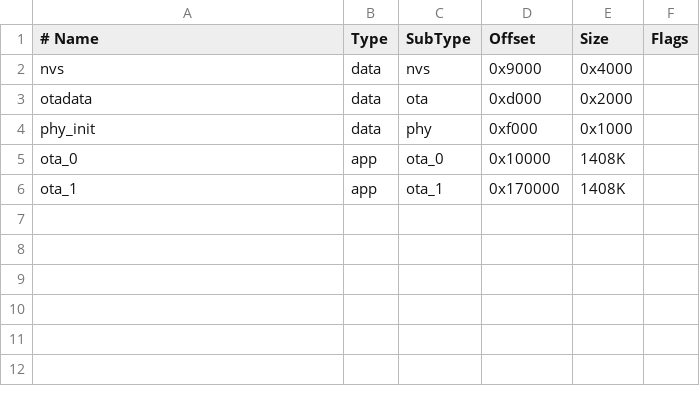
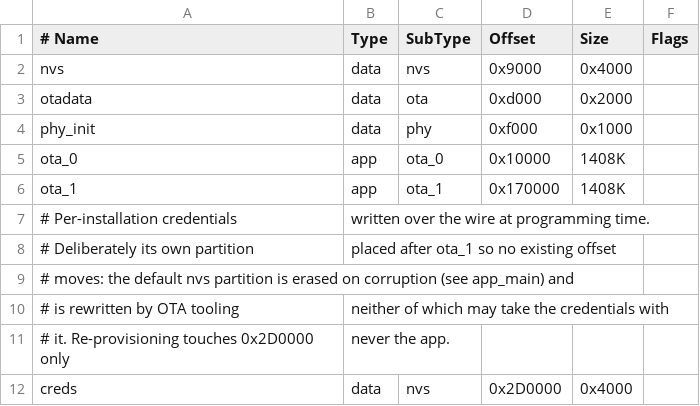
Before and after one commit to drdubel/domator, a CSV file: uc/buttonsMeshIDF/partitions.csv, drawn as a sheet; the diff names each change by its address in the sheet, - before the commit and + after, or states it on an @@ line.

```diff
--- a/uc/buttonsMeshIDF/partitions.csv
+++ b/uc/buttonsMeshIDF/partitions.csv
+row 7: # Per-installation credentials | written over the wire at programming time.
+row 8: # Deliberately its own partition | placed after ota_1 so no existing offset
+row 9: # moves: the default nvs partition is erased on corruption (see app_main) and
+row 10: # is rewritten by OTA tooling | neither of which may take the credentials with
+row 11: # it. Re-provisioning touches 0x2D0000 only | never the app.
+row 12: creds | data | nvs | 0x2D0000 | 0x4000
```
Also changed, not shown: 16 other files.
